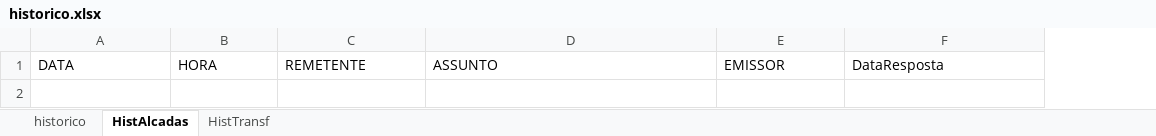
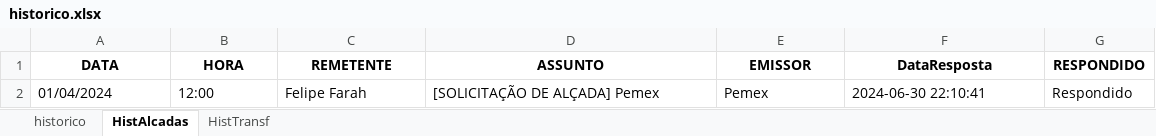
Before and after one commit to alineelaine/teste, an Excel workbook: historico.xlsx, sheet HistAlcadas, drawn as a sheet; values as stored, in another font and other column widths than the file's, no borders; the diff names each change by its address in the sheet, - before the commit and + after, or states it on an @@ line.

```diff
--- a/historico.xlsx (sheet HistAlcadas)
+++ b/historico.xlsx (sheet HistAlcadas)
+column G (RESPONDIDO), empty
@@ A1:F1 bold: off → on, alignment: left → center @@
+row 2: 01/04/2024 | 12:00 | Felipe Farah | [SOLICITAÇÃO DE ALÇADA] Pemex | Pemex | 2024-06-30 22:10:41 | Respondido
```
Also changed, not shown: sheet historico, sheet HistTransf, controle.xlsx, 2 other files.
